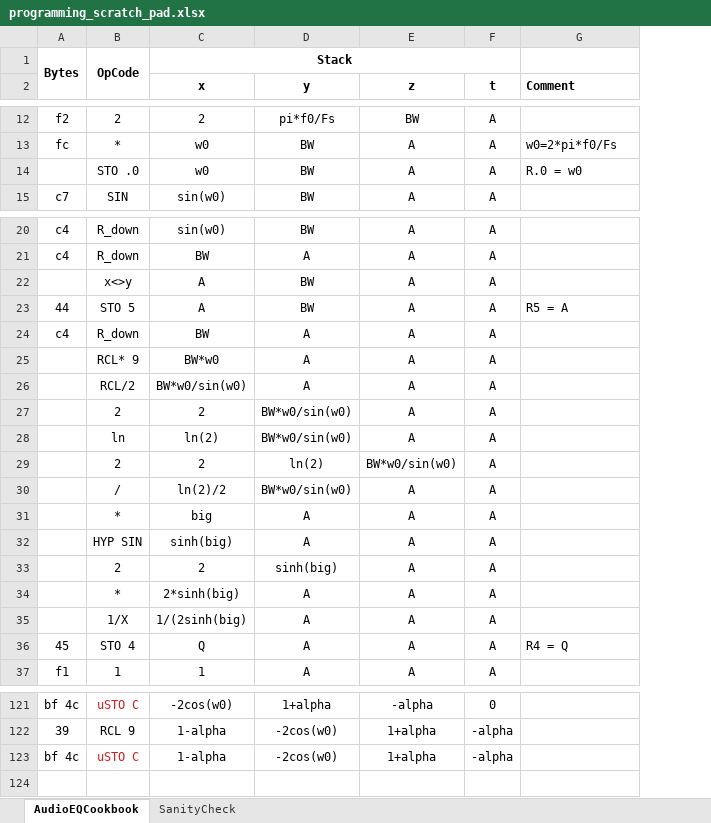
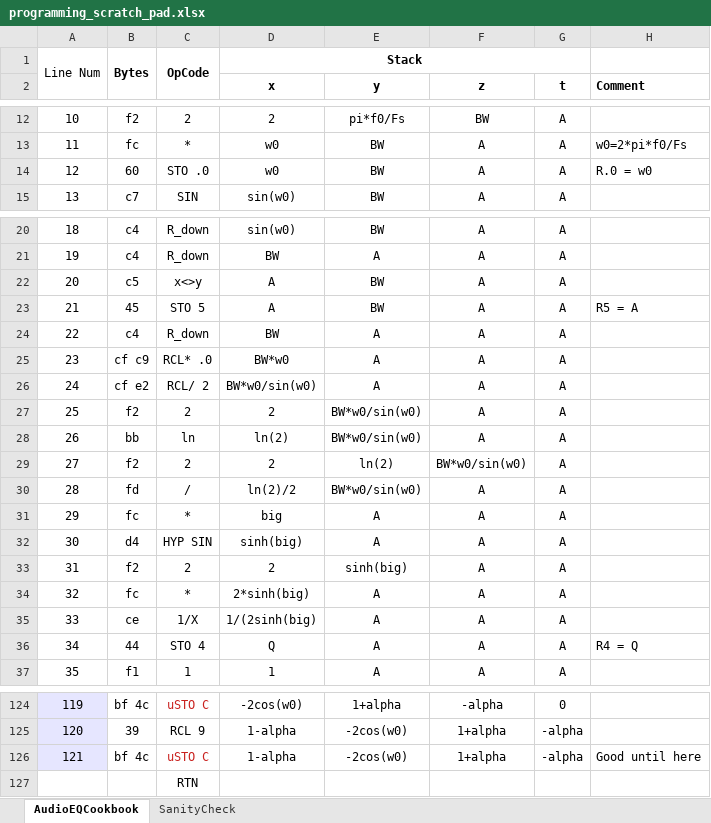
Before and after one commit to tranka2010/hp15c-software-pacs, an Excel workbook: engineering_basics/programming_scratch_pad.xlsx, sheet AudioEQCookbook, drawn as a sheet; only a part is shown, gaps mark what is left out; values as stored, in another font and other column widths than the file's, no borders; addresses are those after the commit; the diff covers the shown part only; the diff names each change by its address in the sheet, - before the commit and + after, or states it on an @@ line.

Commit message:
Update programming_scratch_pad.xlsx
Audio Cookbook - this version properly calculates LPF, HPF, BPF-Q, BPF 0dB.
TODO: Notch, All-Pass, Peaking, Low Shelf and High Shelf plus last row with Fs,f0,BW,A,Q,alpha.

```diff
--- a/engineering_basics/programming_scratch_pad.xlsx (sheet AudioEQCookbook)
+++ b/engineering_basics/programming_scratch_pad.xlsx (sheet AudioEQCookbook)
+column A, row 1: Line Num; rows 12-15: 10 | 11 | 12 | 13; rows 20-37: 18 | 19 | 20 | 21 | 22 | 23 | 24 | 25 | 26 | 27 | 28 | 29 | 30 | 31 | 32 | 33 | 34 | 35; rows 124-126: 119 | 120 | 121
-B14: (empty)
+B14: 60
-B22: (empty)
+B22: c5
-B23: 44
+B23: 45
-B25: (empty)
+B25: cf c9
-C25: RCL* 9
+C25: RCL* .0
-B26: (empty)
+B26: cf e2
-C26: RCL/2
+C26: RCL/ 2
-B27: (empty)
+B27: f2
-B28: (empty)
+B28: bb
-B29: (empty)
+B29: f2
-B30: (empty)
+B30: fd
-B31: (empty)
+B31: fc
-B32: (empty)
+B32: d4
-B33: (empty)
+B33: f2
-B34: (empty)
+B34: fc
-B35: (empty)
+B35: ce
-B36: 45
+B36: 44
-H126 (Comment): (empty)
+H126 (Comment): Good until here
+row 127:  |  | RTN
```
Also changed, not shown: 3 added rows and 61 edited cells elsewhere in this sheet.
